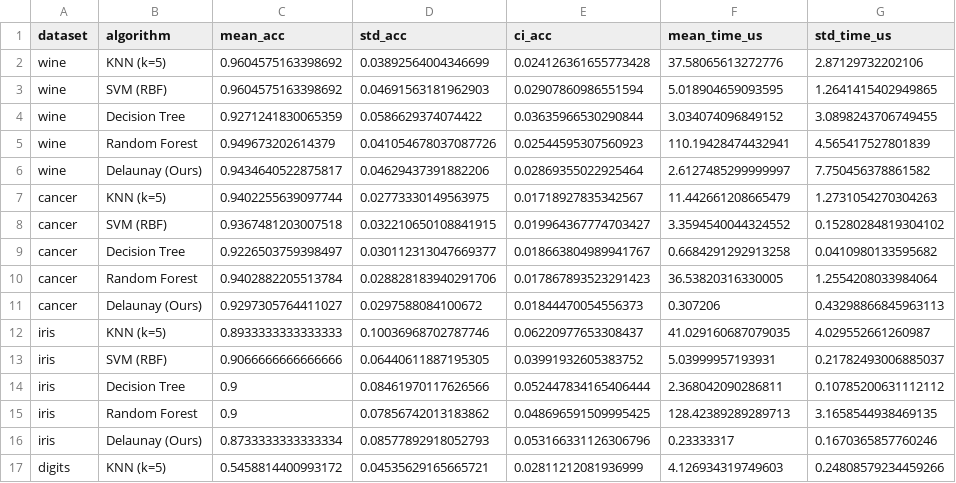
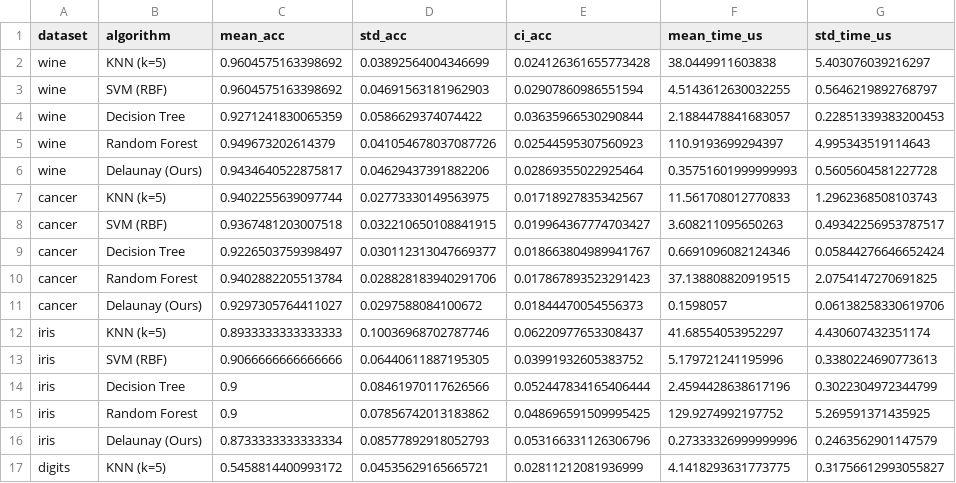
Before and after one commit to sushanthaaa/Delaunay-Spatial-Classifier, a CSV file: results/cv_summary.csv, drawn as a sheet; only a part is shown; the diff covers the shown part only.

```diff
--- a/results/cv_summary.csv
+++ b/results/cv_summary.csv
@@ -1,17 +1,17 @@
 dataset,algorithm,mean_acc,std_acc,ci_acc,mean_time_us,std_time_us
-wine,KNN (k=5),0.9604575163398692,0.03892564004346699,0.024126361655773428,37.58065613272776,2.87129732202106
-wine,SVM (RBF),0.9604575163398692,0.04691563181962903,0.02907860986551594,5.018904659093595,1.2641415402949865
-wine,Decision Tree,0.9271241830065359,0.0586629374074422,0.03635966530290844,3.034074096849152,3.0898243706749455
-wine,Random Forest,0.949673202614379,0.041054678037087726,0.02544595307560923,110.19428474432941,4.565417527801839
-wine,Delaunay (Ours),0.9434640522875817,0.04629437391882206,0.02869355022925464,2.6127485299999997,7.750456378861582
-cancer,KNN (k=5),0.9402255639097744,0.02773330149563975,0.01718927835342567,11.442661208665479,1.2731054270304263
-cancer,SVM (RBF),0.9367481203007518,0.032210650108841915,0.019964367774703427,3.3594540044324552,0.15280284819304102
-cancer,Decision Tree,0.9226503759398497,0.030112313047669377,0.018663804989941767,0.6684291292913258,0.0410980133595682
-cancer,Random Forest,0.9402882205513784,0.028828183940291706,0.017867893523291423,36.53820316330005,1.2554208033984064
-cancer,Delaunay (Ours),0.9297305764411027,0.0297588084100672,0.01844470054556373,0.307206,0.43298866845963113
-iris,KNN (k=5),0.8933333333333333,0.10036968702787746,0.06220977653308437,41.029160687079035,4.029552661260987
-iris,SVM (RBF),0.9066666666666666,0.06440611887195305,0.03991932605383752,5.03999957193931,0.21782493006885037
-iris,Decision Tree,0.9,0.08461970117626566,0.052447834165406444,2.368042090286811,0.10785200631112112
-iris,Random Forest,0.9,0.07856742013183862,0.048696591509995425,128.42389289289713,3.1658544938469135
-iris,Delaunay (Ours),0.8733333333333334,0.08577892918052793,0.053166331126306796,0.23333317,0.1670365857760246
-digits,KNN (k=5),0.5458814400993172,0.04535629165665721,0.02811212081936999,4.126934319749603,0.24808579234459266
+wine,KNN (k=5),0.9604575163398692,0.03892564004346699,0.024126361655773428,38.0449911603838,5.403076039216297
+wine,SVM (RBF),0.9604575163398692,0.04691563181962903,0.02907860986551594,4.5143612630032255,0.5646219892768797
+wine,Decision Tree,0.9271241830065359,0.0586629374074422,0.03635966530290844,2.1884478841683057,0.22851339383200453
+wine,Random Forest,0.949673202614379,0.041054678037087726,0.02544595307560923,110.9193699294397,4.995343519114643
+wine,Delaunay (Ours),0.9434640522875817,0.04629437391882206,0.02869355022925464,0.35751601999999993,0.5605604581227728
+cancer,KNN (k=5),0.9402255639097744,0.02773330149563975,0.01718927835342567,11.561708012770833,1.2962368508103743
+cancer,SVM (RBF),0.9367481203007518,0.032210650108841915,0.019964367774703427,3.608211095650263,0.49342256953787517
+cancer,Decision Tree,0.9226503759398497,0.030112313047669377,0.018663804989941767,0.6691096082124346,0.05844276646652424
+cancer,Random Forest,0.9402882205513784,0.028828183940291706,0.017867893523291423,37.138808820919515,2.0754147270691825
+cancer,Delaunay (Ours),0.9297305764411027,0.0297588084100672,0.01844470054556373,0.1598057,0.06138258330619706
+iris,KNN (k=5),0.8933333333333333,0.10036968702787746,0.06220977653308437,41.68554053952297,4.430607432351174
+iris,SVM (RBF),0.9066666666666666,0.06440611887195305,0.03991932605383752,5.179721241195996,0.3380224690773613
+iris,Decision Tree,0.9,0.08461970117626566,0.052447834165406444,2.4594428638617196,0.3022304972344799
+iris,Random Forest,0.9,0.07856742013183862,0.048696591509995425,129.9274992197752,5.269591371435925
+iris,Delaunay (Ours),0.8733333333333334,0.08577892918052793,0.053166331126306796,0.27333326999999996,0.2463562901147579
+digits,KNN (k=5),0.5458814400993172,0.04535629165665721,0.02811212081936999,4.1418293631773775,0.31756612993055827
```
Also changed, not shown: 68 edited cells elsewhere in this file, results/cpp_benchmark_blobs.csv, results/cpp_benchmark_cancer.csv, 14 other files.
